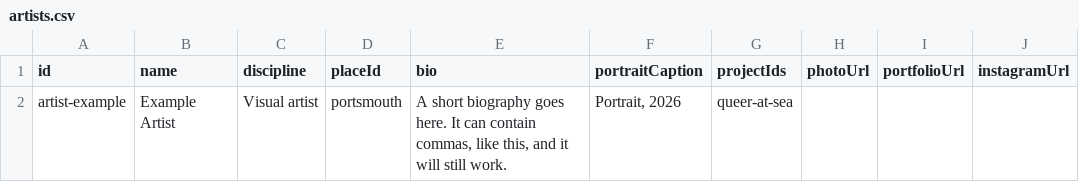
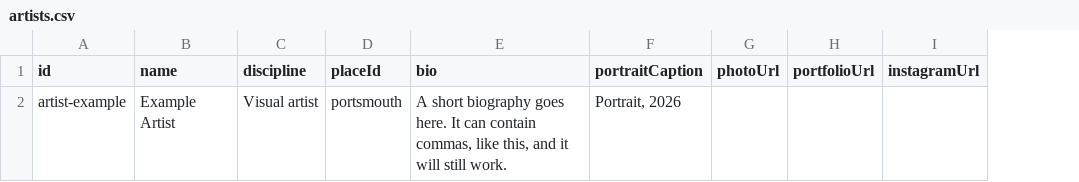
Before and after one commit to tabuckley/memory-library, a CSV file: cms-template/artists.csv, drawn as a sheet; the diff names each change by its address in the sheet, - before the commit and + after, or states it on an @@ line.

```diff
--- a/cms-template/artists.csv
+++ b/cms-template/artists.csv
-column G (projectIds), row 2: queer-at-sea
```
Also changed, not shown: cms-template/events.csv, 13 other files.
